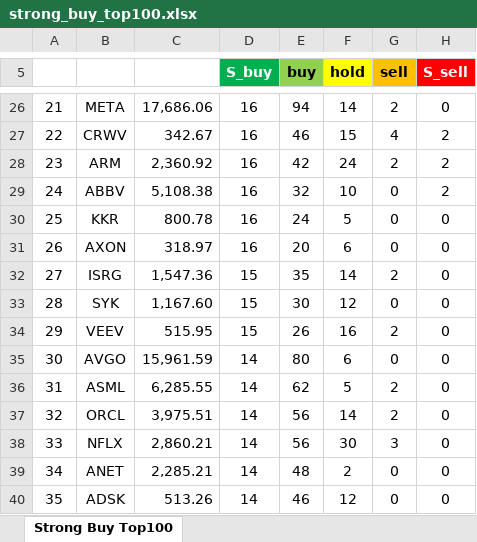
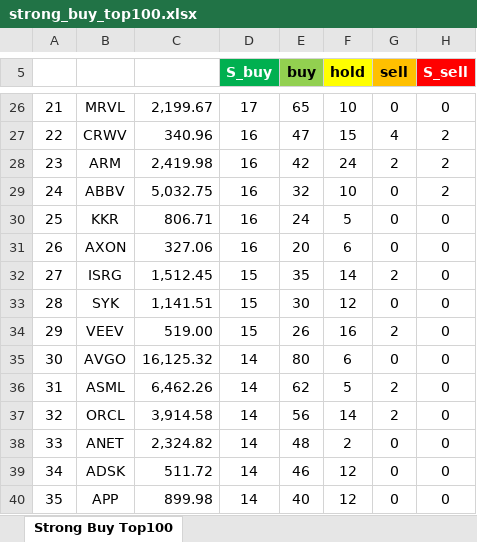
Before and after one commit to yuunseong20-hash/strongbut_top100, an Excel workbook: docs/strong_buy_top100.xlsx, sheet Strong Buy Top100, drawn as a sheet; only a part is shown, gaps mark what is left out; values as stored, in another font and other column widths than the file's, no borders; the diff covers the shown part only; the diff names each change by its address in the sheet, - before the commit and + after, or states it on an @@ line.

```diff
--- a/docs/strong_buy_top100.xlsx (sheet Strong Buy Top100)
+++ b/docs/strong_buy_top100.xlsx (sheet Strong Buy Top100)
-B26: META
+B26: MRVL
-C26: 17,686.06
+C26: 2,199.67
-D26 (S_buy): 16
+D26 (S_buy): 17
-E26 (buy): 94
+E26 (buy): 65
-F26 (hold): 14
+F26 (hold): 10
-G26 (sell): 2
+G26 (sell): 0
-C27: 342.67
+C27: 340.96
-E27 (buy): 46
+E27 (buy): 47
-C28: 2,360.92
+C28: 2,419.98
-C29: 5,108.38
+C29: 5,032.75
-C30: 800.78
+C30: 806.71
-C31: 318.97
+C31: 327.06
-C32: 1,547.36
+C32: 1,512.45
-C33: 1,167.60
+C33: 1,141.51
-C34: 515.95
+C34: 519.00
-C35: 15,961.59
+C35: 16,125.32
-C36: 6,285.55
+C36: 6,462.26
-C37: 3,975.51
+C37: 3,914.58
-B38: NFLX
+B38: ANET
-C38: 2,860.21
+C38: 2,324.82
-E38 (buy): 56
+E38 (buy): 48
-F38 (hold): 30
+F38 (hold): 2
-G38 (sell): 3
+G38 (sell): 0
-B39: ANET
+B39: ADSK
-C39: 2,285.21
+C39: 511.72
-E39 (buy): 48
+E39 (buy): 46
-F39 (hold): 2
+F39 (hold): 12
-B40: ADSK
+B40: APP
-C40: 513.26
+C40: 899.98
-E40 (buy): 46
+E40 (buy): 40
```
Also changed, not shown: 212 edited cells elsewhere in this sheet, 2 other files.
